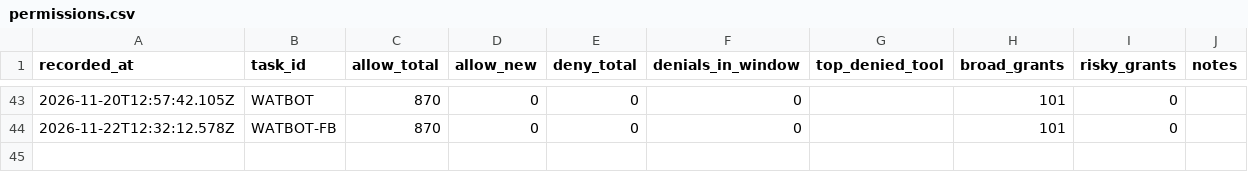
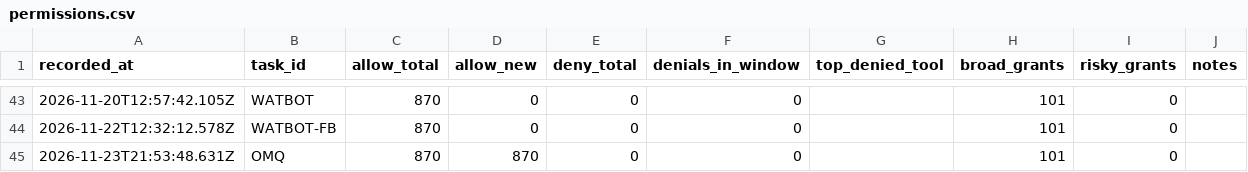
Before and after one commit to ShubhamKr07/network-optimization-studio, a CSV file: docs/superpowers/metrics/permissions.csv, drawn as a sheet; only a part is shown, gaps mark what is left out.

```diff
--- a/docs/superpowers/metrics/permissions.csv
+++ b/docs/superpowers/metrics/permissions.csv
@@ -44 +44,2 @@ recorded_at,task_id,allow_total,allow_new,deny_total,denials_in_window,top_denie
 2026-11-22T12:32:12.578Z,WATBOT-FB,870,0,0,0,,101,0,
+2026-11-23T21:53:48.631Z,OMQ,870,870,0,0,,101,0,
```
Also changed, not shown: docs/superpowers/metrics/failures.csv, docs/superpowers/metrics/tasks.csv, 2 other files.
